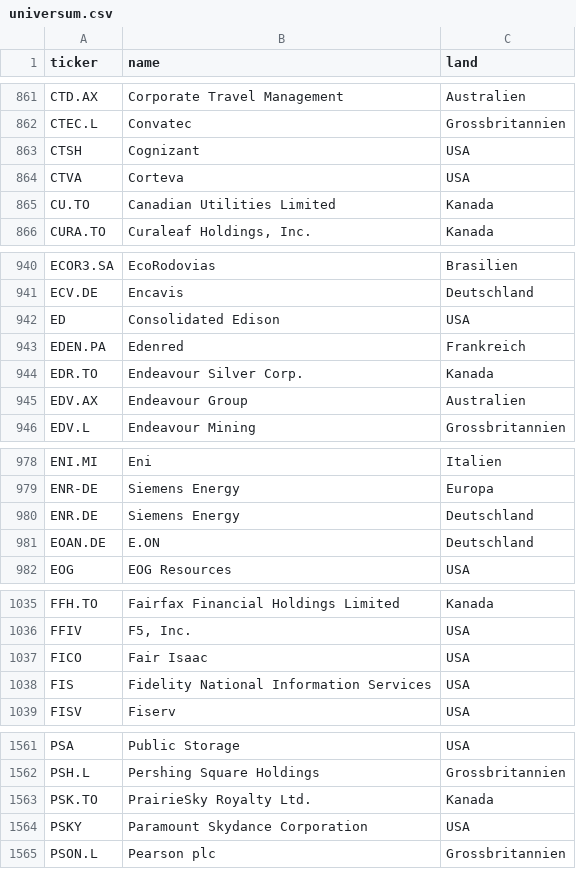
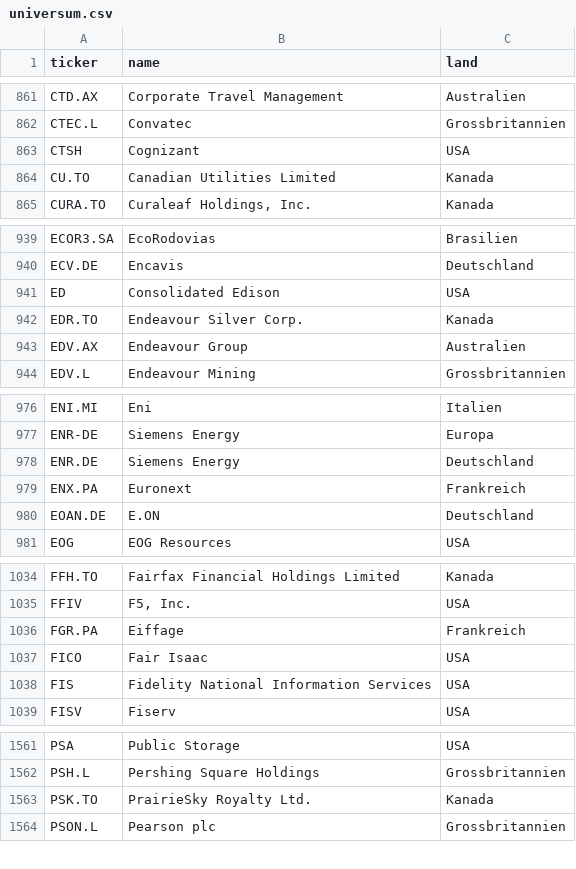
Before and after one commit to JNstocks/screener, a CSV file: universum.csv, drawn as a sheet; only a part is shown, gaps mark what is left out; the diff covers the shown part only.

```diff
--- a/universum.csv
+++ b/universum.csv
@@ -863,3 +863,2 @@ CTEC.L,Convatec,Grossbritannien
 CTSH,Cognizant,USA
-CTVA,Corteva,USA
 CU.TO,Canadian Utilities Limited,Kanada
@@ -942,3 +941,2 @@ ECV.DE,Encavis,Deutschland
 ED,Consolidated Edison,USA
-EDEN.PA,Edenred,Frankreich
 EDR.TO,Endeavour Silver Corp.,Kanada
@@ -980,2 +978,3 @@ ENR-DE,Siemens Energy,Europa
 ENR.DE,Siemens Energy,Deutschland
+ENX.PA,Euronext,Frankreich
 EOAN.DE,E.ON,Deutschland
@@ -1036,2 +1035,3 @@ FFH.TO,Fairfax Financial Holdings Limited,Kanada
 FFIV,"F5, Inc.",USA
+FGR.PA,Eiffage,Frankreich
 FICO,Fair Isaac,USA
@@ -1563,3 +1563,2 @@ PSH.L,Pershing Square Holdings,Grossbritannien
 PSK.TO,PrairieSky Royalty Ltd.,Kanada
-PSKY,Paramount Skydance Corporation,USA
 PSON.L,Pearson plc,Grossbritannien
```
Also changed, not shown: 3 added rows and 2 removed rows elsewhere in this file, daten/grosse5.csv, daten/stammdaten.csv, 3 other files.
